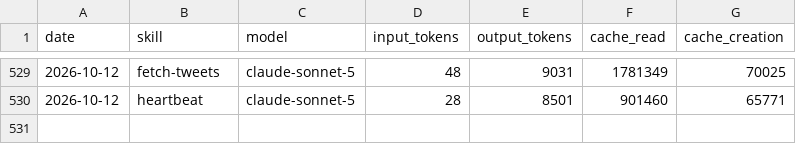
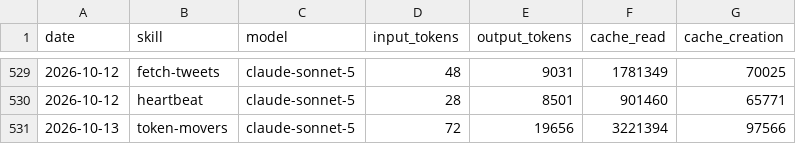
Before and after one commit to MiroShark/miroshark-aeon, a CSV file: memory/token-usage.csv, drawn as a sheet; only a part is shown, gaps mark what is left out; the diff names each change by its address in the sheet, - before the commit and + after, or states it on an @@ line.

Commit message:
chore(token-movers): auto-commit 2026-10-13

```diff
--- a/memory/token-usage.csv
+++ b/memory/token-usage.csv
+row 531: 2026-10-13 | token-movers | claude-sonnet-5 | 72 | 19656 | 3221394 | 97566
```
Also changed, not shown: 5 other files.
